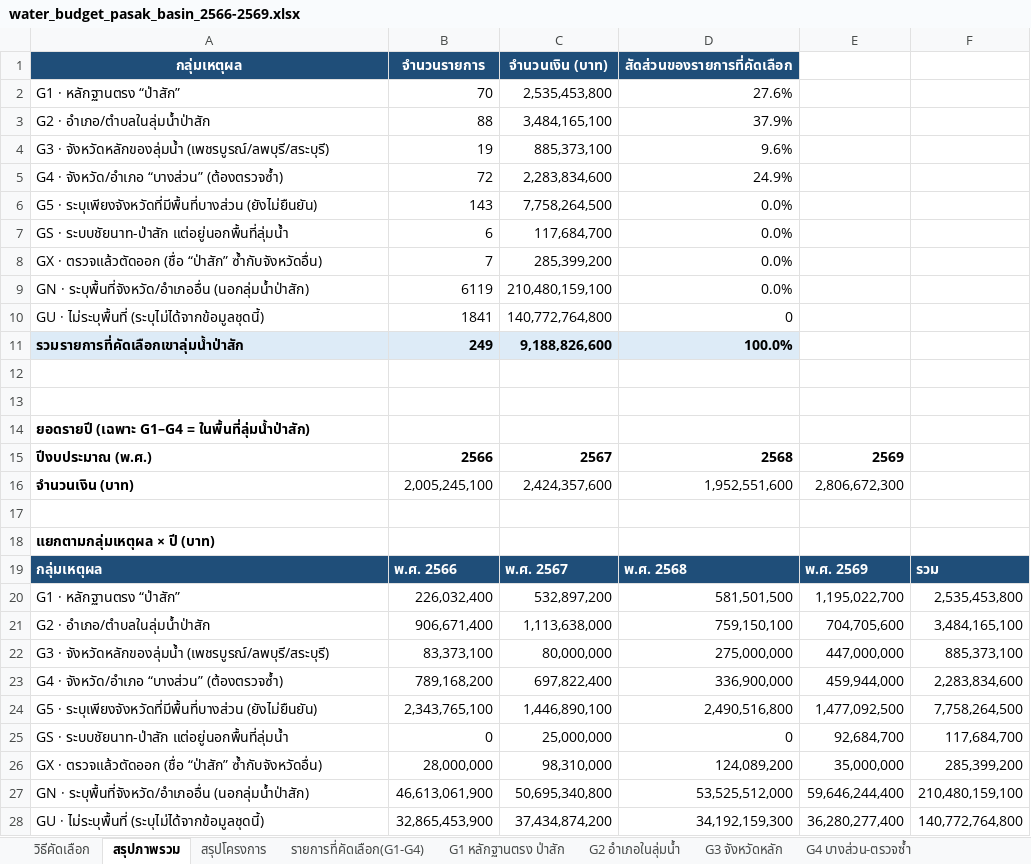
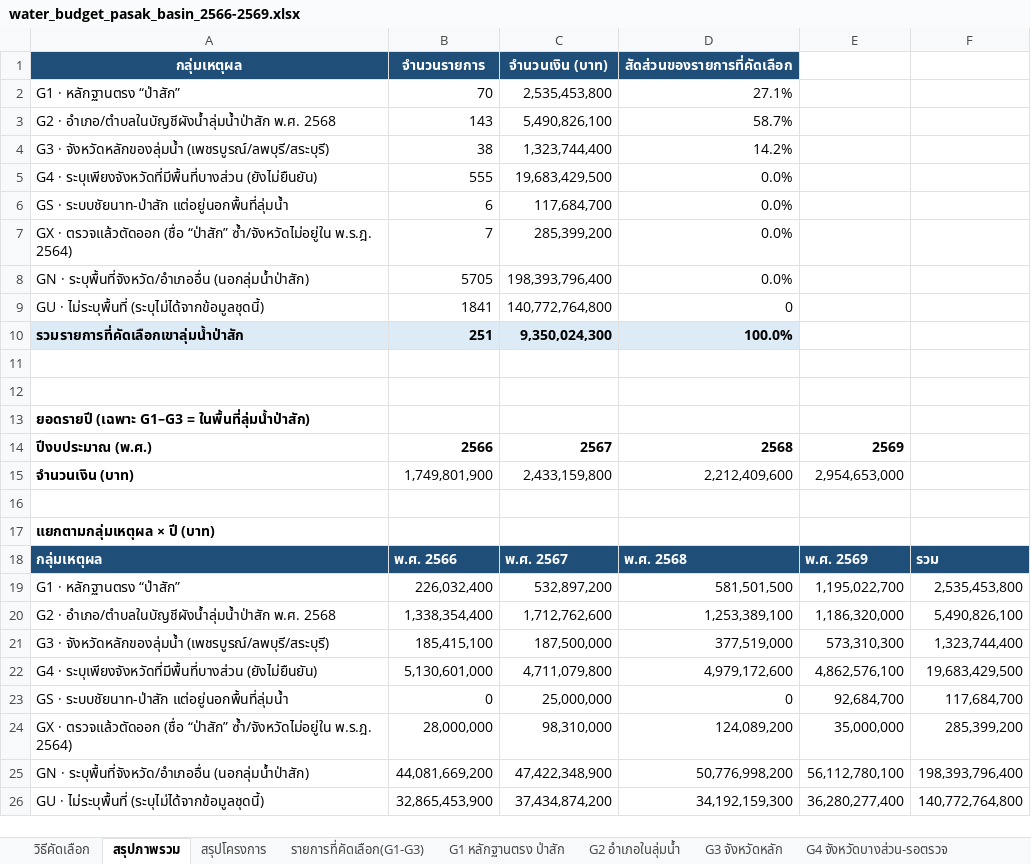
Before and after one commit to tonsao2024/-sao-budget-analysis, an Excel workbook: docs/data/water_budget_pasak_basin_2566-2569.xlsx, sheet สรุปภาพรวม, drawn as a sheet; values as stored, in another font and other column widths than the file's, no borders; charts and pictures not drawn; removed rows and columns are numbered as before the commit, all else as after; the diff names each change by its address in the sheet, - before the commit and + after, or states it on an @@ line.

Commit message:
อัปเดตขอบเขตลุ่มน้ำป่าสักตามประกาศผังน้ำลุ่มน้ำป่าสัก พ.ศ. 2568 (ราชกิจจานุเบกษา 70769)
- เปลี่ยนทะเบียนตัดสินจาก gazetteer เดิม (อิงเอกสารวุฒิสภา) เป็นบัญชีจังหวัด/อำเภอ/ตำบล
  ท้ายประกาศผังน้ำ 2568; ตัด จ.นครนายก ออกจากขอบเขต (ย้ายไป GN)
- กลุ่มใหม่ G1-G3 = ในพื้นที่ลุ่มน้ำ (คัดได้ 251 รายการ / 9,350.0 ล้านบาท)
  G1 70/2,535.5M · G2 143/5,490.8M · G3 38/1,323.7M ; G1-G2 = 213/8,026.2M
- G4 รอตรวจ 555/19,683.4M (แยกธง ระบุแต่จังหวัด 135 / อำเภอไม่อยู่ในบัญชี 420)
  · GS 6/117.7M · GX 7/285.4M · GN 5,705/198,393.8M · GU 1,841/140,772.8M
- เพิ่มชีต 'ขอบเขตผังน้ำ 2568' (43 อำเภอ + ที่มา) ปรับชื่อ/เนื้อชีตให้ตรงกลุ่มใหม่
- ตรวจย้อนกลับ 251/251 แถวตรงกับไฟล์กลาง (จำนวนเงิน/REF_DOC/หน้า/แถว)

Co-authored-by: arena-agent <297053741+arena-agent@users.noreply.github.com>

```diff
--- a/docs/data/water_budget_pasak_basin_2566-2569.xlsx (sheet สรุปภาพรวม)
+++ b/docs/data/water_budget_pasak_basin_2566-2569.xlsx (sheet สรุปภาพรวม)
-sheet tab: รายการที่คัดเลือก(G1-G4)
+sheet tab: รายการที่คัดเลือก(G1-G3)
-sheet tab: G4 บางส่วน-ตรวจซ้ำ
+sheet tab: G4 จังหวัดบางส่วน-รอตรวจ
-D2 (สัดส่วนของรายการที่คัดเลือก): 27.6%
+D2 (สัดส่วนของรายการที่คัดเลือก): 27.1%
-row 3: G2 · อำเภอ/ตำบลในลุ่มน้ำป่าสัก | 88 | 3,484,165,100 | 37.9%
-row 4: G3 · จังหวัดหลักของลุ่มน้ำ (เพชรบูรณ์/ลพบุรี/สระบุรี) | 19 | 885,373,100 | 9.6%
-row 5: G4 · จังหวัด/อำเภอ “บางส่วน” (ต้องตรวจซ้ำ) | 72 | 2,283,834,600 | 24.9%
-A3 (กลุ่มเหตุผล): G5 · ระบุเพียงจังหวัดที่มีพื้นที่บางส่วน (ยังไม่ยืนยัน)
+A3 (กลุ่มเหตุผล): G2 · อำเภอ/ตำบลในบัญชีผังน้ำลุ่มน้ำป่าสัก พ.ศ. 2568
-C3 (จำนวนเงิน (บาท)): 7,758,264,500
+C3 (จำนวนเงิน (บาท)): 5,490,826,100
-D3 (สัดส่วนของรายการที่คัดเลือก): 0.0%
+D3 (สัดส่วนของรายการที่คัดเลือก): 58.7%
+row 4: G3 · จังหวัดหลักของลุ่มน้ำ (เพชรบูรณ์/ลพบุรี/สระบุรี) | 38 | 1,323,744,400 | 14.2%
+row 5: G4 · ระบุเพียงจังหวัดที่มีพื้นที่บางส่วน (ยังไม่ยืนยัน) | 555 | 19,683,429,500 | 0.0%
-A7 (กลุ่มเหตุผล): …(ชื่อ “ป่าสัก” ซ้ำกับจังหวัดอื่น)
+A7 (กลุ่มเหตุผล): …(ชื่อ “ป่าสัก” ซ้ำ/จังหวัดไม่อยู่ใน พ.ร.ฎ. 2564)
-B8 (จำนวนรายการ): 6119
+B8 (จำนวนรายการ): 5705
-C8 (จำนวนเงิน (บาท)): 210,480,159,100
+C8 (จำนวนเงิน (บาท)): 198,393,796,400
-B10 (จำนวนรายการ): 249
+B10 (จำนวนรายการ): 251
-C10 (จำนวนเงิน (บาท)): 9,188,826,600
+C10 (จำนวนเงิน (บาท)): 9,350,024,300
-A13 (กลุ่มเหตุผล): ยอดรายปี (เฉพาะ G1–G4 = ในพื้นที่ลุ่มน้ำป่าสัก)
+A13 (กลุ่มเหตุผล): ยอดรายปี (เฉพาะ G1–G3 = ในพื้นที่ลุ่มน้ำป่าสัก)
-row 16: จำนวนเงิน (บาท) | 2,005,245,100 | 2,424,357,600 | 1,952,551,600 | 2,806,672,300
+row 15: จำนวนเงิน (บาท) | 1,749,801,900 | 2,433,159,800 | 2,212,409,600 | 2,954,653,000
-row 21: G2 · อำเภอ/ตำบลในลุ่มน้ำป่าสัก | 906,671,400 | 1,113,638,000 | 759,150,100 | 704,705,600 | 3,484,165,100
-row 22: G3 · จังหวัดหลักของลุ่มน้ำ (เพชรบูรณ์/ลพบุรี/สระบุรี) | 83,373,100 | 80,000,000 | 275,000,000 | 447,000,000 | 885,373,100
-row 23: G4 · จังหวัด/อำเภอ “บางส่วน” (ต้องตรวจซ้ำ) | 789,168,200 | 697,822,400 | 336,900,000 | 459,944,000 | 2,283,834,600
-row 24: G5 · ระบุเพียงจังหวัดที่มีพื้นที่บางส่วน (ยังไม่ยืนยัน) | 2,343,765,100 | 1,446,890,100 | 2,490,516,800 | 1,477,092,500 | 7,758,264,500
+row 20: G2 · อำเภอ/ตำบลในบัญชีผังน้ำลุ่มน้ำป่าสัก พ.ศ. 2568 | 1,338,354,400 | 1,712,762,600 | 1,253,389,100 | 1,186,320,000 | 5,490,826,100
+row 21: G3 · จังหวัดหลักของลุ่มน้ำ (เพชรบูรณ์/ลพบุรี/สระบุรี) | 185,415,100 | 187,500,000 | 377,519,000 | 573,310,300 | 1,323,744,400
+row 22: G4 · ระบุเพียงจังหวัดที่มีพื้นที่บางส่วน (ยังไม่ยืนยัน) | 5,130,601,000 | 4,711,079,800 | 4,979,172,600 | 4,862,576,100 | 19,683,429,500
-A24 (กลุ่มเหตุผล): …(ชื่อ “ป่าสัก” ซ้ำกับจังหวัดอื่น)
+A24 (กลุ่มเหตุผล): …(ชื่อ “ป่าสัก” ซ้ำ/จังหวัดไม่อยู่ใน พ.ร.ฎ. 2564)
-row 27: GN · ระบุพื้นที่จังหวัด/อำเภออื่น (นอกลุ่มน้ำป่าสัก) | 46,613,061,900 | 50,695,340,800 | 53,525,512,000 | 59,646,244,400 | 210,480,159,100
+row 25: GN · ระบุพื้นที่จังหวัด/อำเภออื่น (นอกลุ่มน้ำป่าสัก) | 44,081,669,200 | 47,422,348,900 | 50,776,998,200 | 56,112,780,100 | 198,393,796,400
```
Also changed, not shown: sheet ภาระผูกพันในลุ่มน้ำ, sheet G4 จังหวัดบางส่วน-รอตรวจ, sheet G2 อำเภอในลุ่มน้ำ, sheet รายการที่คัดเลือก(G1-G3), sheet ทะเบียนคำค้น(gazetteer), sheet G3 จังหวัดหลัก, 7 more sheets, other sheet tabs, charts or pictures, output/water/water_budget_pasak_basin_2566-2569.xlsx, 4 other files.
